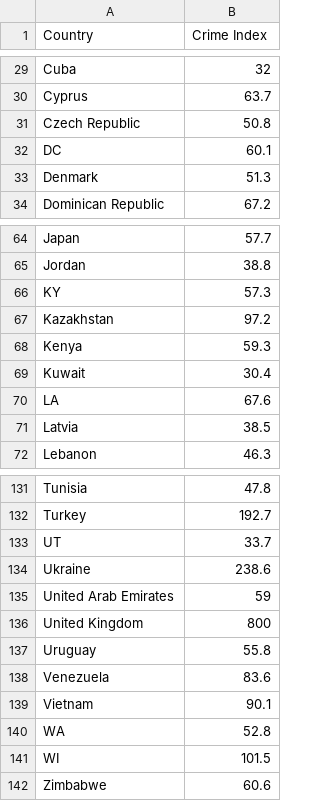
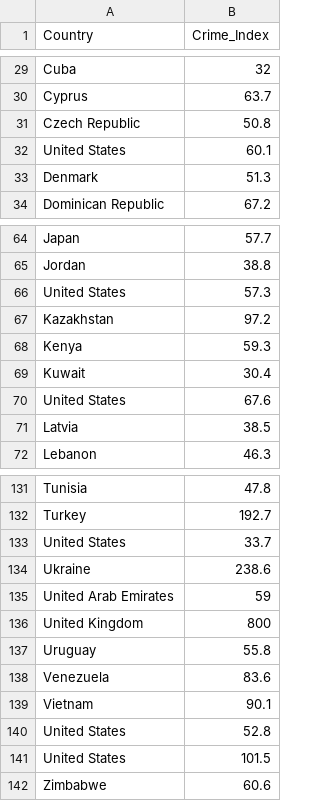
Before and after one commit to sheena-22/FIT3179, a CSV file: hw/aggregated_data.csv, drawn as a sheet; only a part is shown, gaps mark what is left out; the diff covers the shown part only.

```diff
--- a/hw/aggregated_data.csv
+++ b/hw/aggregated_data.csv
@@ -1 +1 @@
-Country,Crime Index
+Country,Crime_Index
@@ -31,3 +31,3 @@ Country,Crime Index
  Czech Republic,50.8
- DC,60.1
+United States,60.1
  Denmark,51.3
@@ -65,3 +65,3 @@ Country,Crime Index
  Jordan,38.8
- KY,57.3
+United States,57.3
  Kazakhstan,97.2
@@ -69,3 +69,3 @@ Country,Crime Index
  Kuwait,30.4
- LA,67.6
+United States,67.6
  Latvia,38.5
@@ -132,3 +132,3 @@ Country,Crime Index
  Turkey,192.7
- UT,33.7
+United States,33.7
  Ukraine,238.6
@@ -139,4 +139,4 @@ Country,Crime Index
  Vietnam,90.1
- WA,52.8
- WI,101.5
+United States,52.8
+United States,101.5
  Zimbabwe,60.6
```
Also changed, not shown: 26 edited cells elsewhere in this file, 5 other files.
